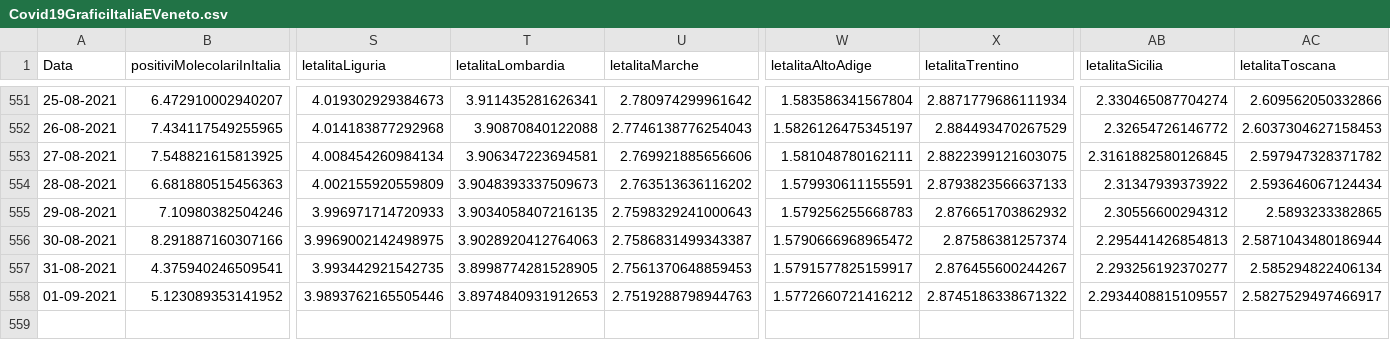
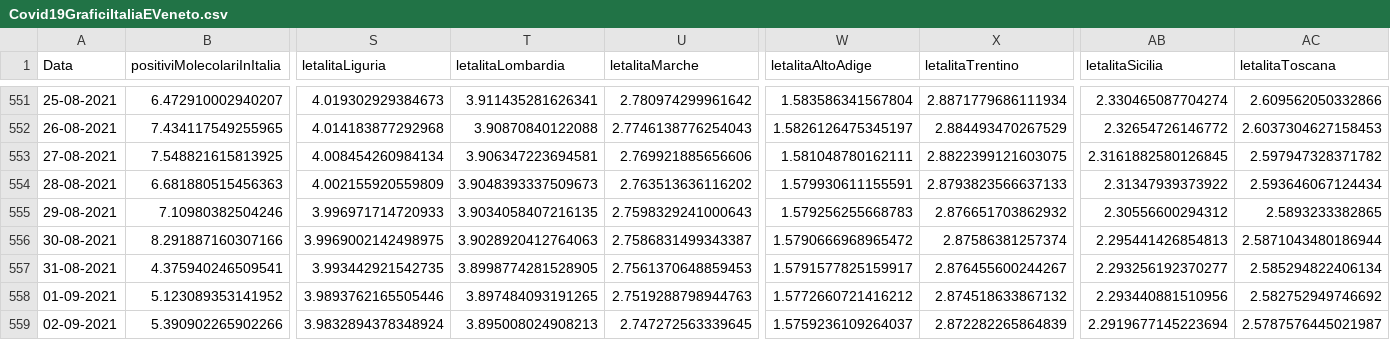
Before and after one commit to DigitalChriAri/Covid, a CSV file: Covid19GraficiItaliaEVeneto.csv, drawn as a sheet; only a part is shown, gaps mark what is left out; rows hold the shown columns only; the diff names each change by its address in the sheet, - before the commit and + after, or states it on an @@ line.

```diff
--- a/Covid19GraficiItaliaEVeneto.csv
+++ b/Covid19GraficiItaliaEVeneto.csv
-T558 (letalitaLombardia): 3.8974840931912653
+T558 (letalitaLombardia): 3.897484093191265
-X558 (letalitaTrentino): 2.8745186338671322
+X558 (letalitaTrentino): 2.874518633867132
-AB558 (letalitaSicilia): 2.2934408815109557
+AB558 (letalitaSicilia): 2.293440881510956
-AC558 (letalitaToscana): 2.5827529497466917
+AC558 (letalitaToscana): 2.582752949746692
+row 559: 02-09-2021 | 5.390902265902266 | 3.9832894378348924 | 3.895008024908213 | 2.747272563339645 | 1.5759236109264037 | 2.872282265864839 | 2.2919677145223694 | 2.5787576445021987
```
Also changed, not shown: Covid19GraficiTamponiTotaliItaliaEVeneto.csv.
